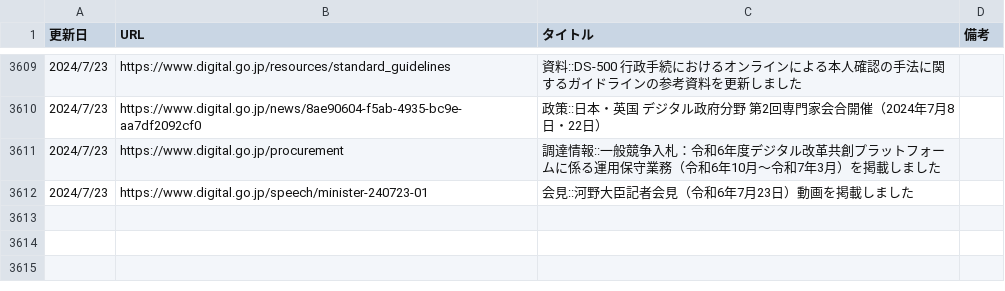
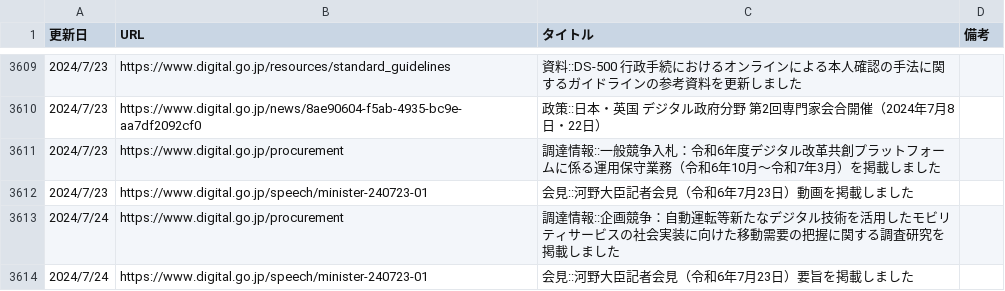
Before and after one commit to c-3lab/jp-go-digital-news, a CSV file: jp-go-digital-news-news.csv, drawn as a sheet; only a part is shown, gaps mark what is left out; the diff names each change by its address in the sheet, - before the commit and + after, or states it on an @@ line.

```diff
--- a/jp-go-digital-news-news.csv
+++ b/jp-go-digital-news-news.csv
+row 3613: 2024/7/24 | https://www.digital.go.jp/procurement | 調達情報::企画競争：自動運転等新たなデジタル技術を活用したモビリティサービスの社会実装に向けた移動需要の把握に関する調査研究を掲載しました
+row 3614: 2024/7/24 | https://www.digital.go.jp/speech/minister-240723-01 | 会見::河野大臣記者会見（令和6年7月23日）要旨を掲載しました
```
Also changed, not shown: jp-go-digital-news-procurement.csv.
